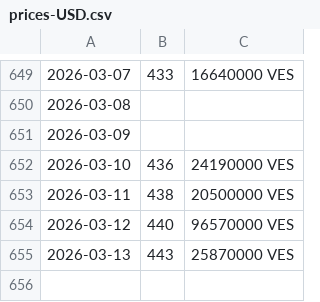
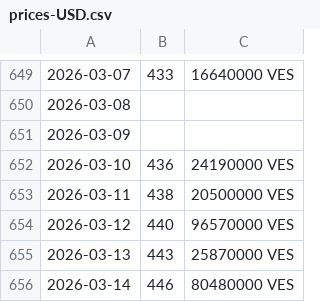
Before and after one commit to mrrern/merida-june-6-2024, a CSV file: prices-USD.csv, drawn as a sheet; only a part is shown, gaps mark what is left out.

```diff
--- a/prices-USD.csv
+++ b/prices-USD.csv
@@ -655 +655,2 @@
 2026-03-13, 443,25870000 VES
+2026-03-14, 446,80480000 VES
```
